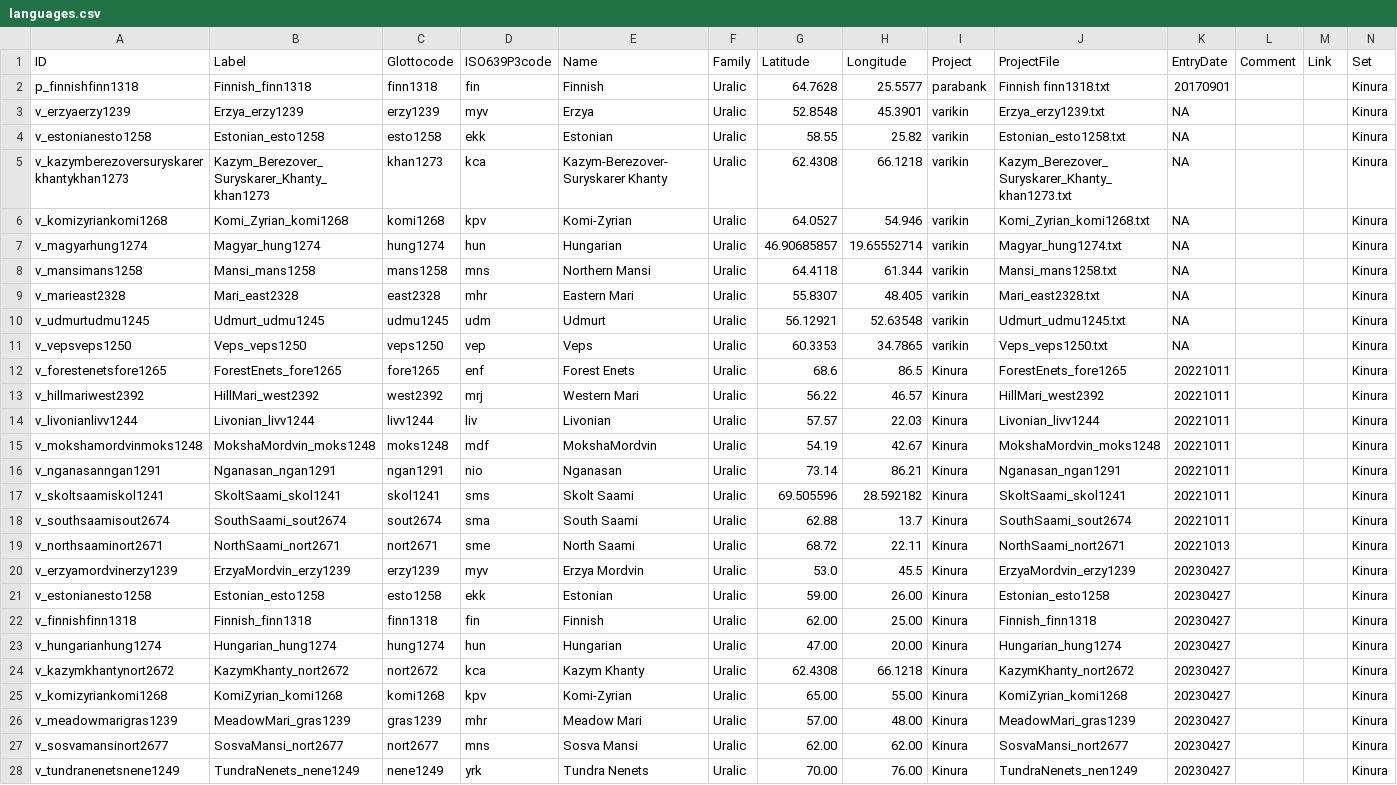
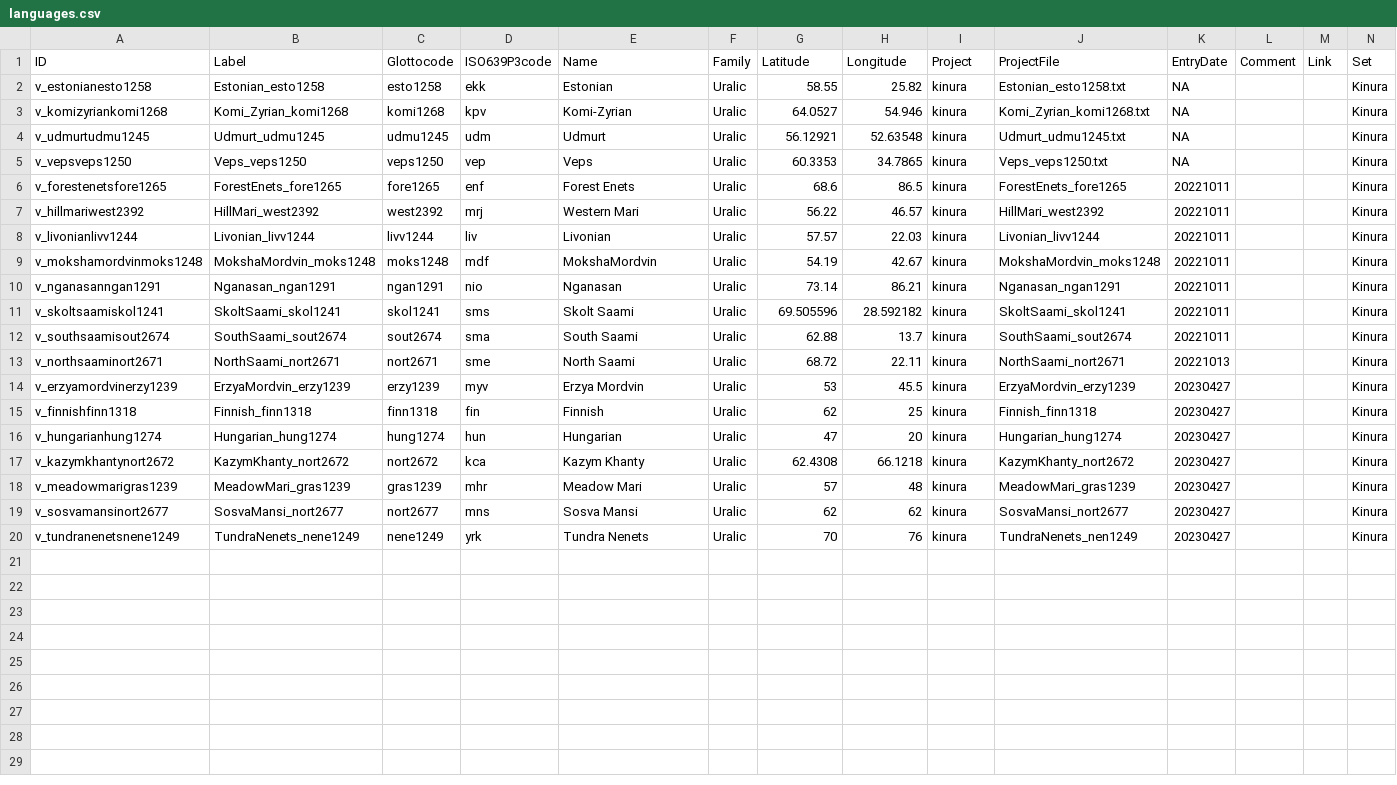
Before and after one commit to kinbank/kinura, a CSV file: kinbank/etc/languages.csv, drawn as a sheet; only a part is shown; removed rows and columns are numbered as before the commit, all else as after; the diff covers the shown part only; the diff names each change by its address in the sheet, - before the commit and + after, or states it on an @@ line.

Commit message:
change metada format

```diff
--- a/kinbank/etc/languages.csv
+++ b/kinbank/etc/languages.csv
-row 2: p_finnishfinn1318 | Finnish_finn1318 | finn1318 | fin | Finnish | Uralic | 64.7628 | 25.5577 | parabank | Finnish finn1318.txt | 20170901 |  |  | Kinura
-row 3: v_erzyaerzy1239 | Erzya_erzy1239 | erzy1239 | myv | Erzya | Uralic | 52.8548 | 45.3901 | varikin | Erzya_erzy1239.txt | NA |  |  | Kinura
-I2 (Project): varikin
+I2 (Project): kinura
-row 5: v_kazymberezoversuryskarerkhantykhan1273 | Kazym_Berezover_Suryskarer_Khanty_khan1273 | khan1273 | kca | Kazym-Berezover-Suryskarer Khanty | Uralic | 62.4308 | 66.1218 | varikin | Kazym_Berezover_Suryskarer_Khanty_khan1273.txt | NA |  |  | Kinura
-I3 (Project): varikin
+I3 (Project): kinura
-row 7: v_magyarhung1274 | Magyar_hung1274 | hung1274 | hun | Hungarian | Uralic | 46.90685857 | 19.65552714 | varikin | Magyar_hung1274.txt | NA |  |  | Kinura
-row 8: v_mansimans1258 | Mansi_mans1258 | mans1258 | mns | Northern Mansi | Uralic | 64.4118 | 61.344 | varikin | Mansi_mans1258.txt | NA |  |  | Kinura
-row 9: v_marieast2328 | Mari_east2328 | east2328 | mhr | Eastern Mari | Uralic | 55.8307 | 48.405 | varikin | Mari_east2328.txt | NA |  |  | Kinura
-I4:I5 (Project): varikin
+I4:I5 (Project): kinura
-I6:I14 (Project): Kinura
+I6:I14 (Project): kinura
-G14 (Latitude): 53.0
+G14 (Latitude): 53
-row 21: v_estonianesto1258 | Estonian_esto1258 | esto1258 | ekk | Estonian | Uralic | 59.00 | 26.00 | Kinura | Estonian_esto1258 | 20230427 |  |  | Kinura
-G15 (Latitude): 62.00
+G15 (Latitude): 62
-H15 (Longitude): 25.00
+H15 (Longitude): 25
-I15:I17 (Project): Kinura
+I15:I17 (Project): kinura
-G16 (Latitude): 47.00
+G16 (Latitude): 47
-H16 (Longitude): 20.00
+H16 (Longitude): 20
-row 25: v_komizyriankomi1268 | KomiZyrian_komi1268 | komi1268 | kpv | Komi-Zyrian | Uralic | 65.00 | 55.00 | Kinura | KomiZyrian_komi1268 | 20230427 |  |  | Kinura
-G18 (Latitude): 57.00
+G18 (Latitude): 57
-H18 (Longitude): 48.00
+H18 (Longitude): 48
-I18:I20 (Project): Kinura
+I18:I20 (Project): kinura
-G19 (Latitude): 62.00
+G19 (Latitude): 62
-H19 (Longitude): 62.00
+H19 (Longitude): 62
-G20 (Latitude): 70.00
+G20 (Latitude): 70
-H20 (Longitude): 76.00
+H20 (Longitude): 76
```
Also changed, not shown: 2 removed rows elsewhere in this file.
